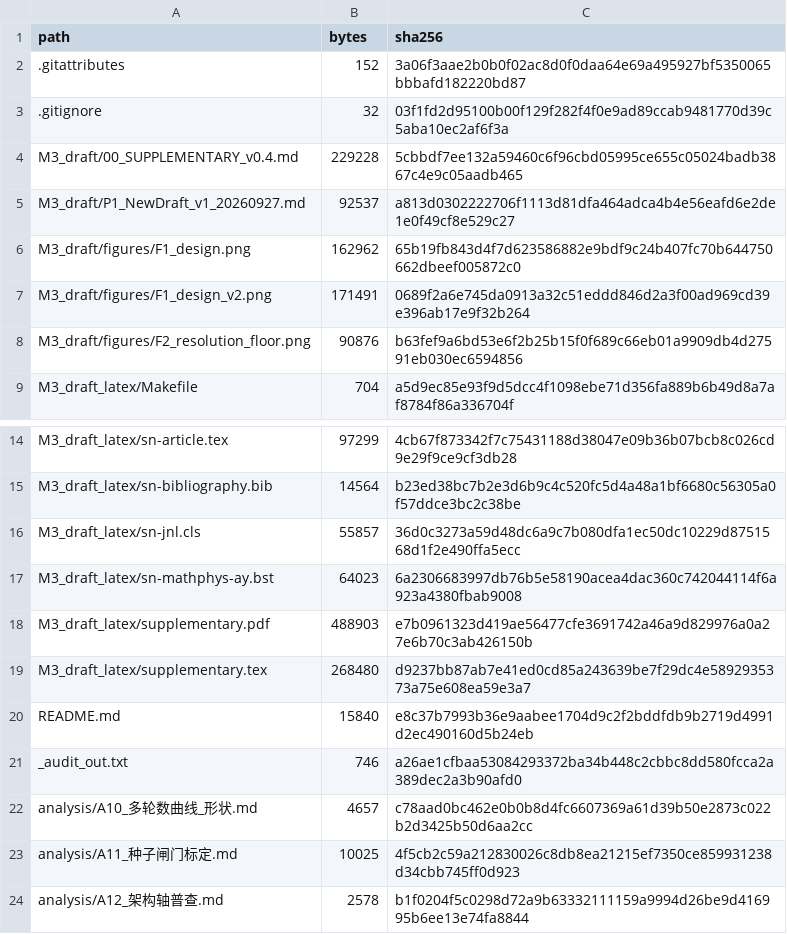
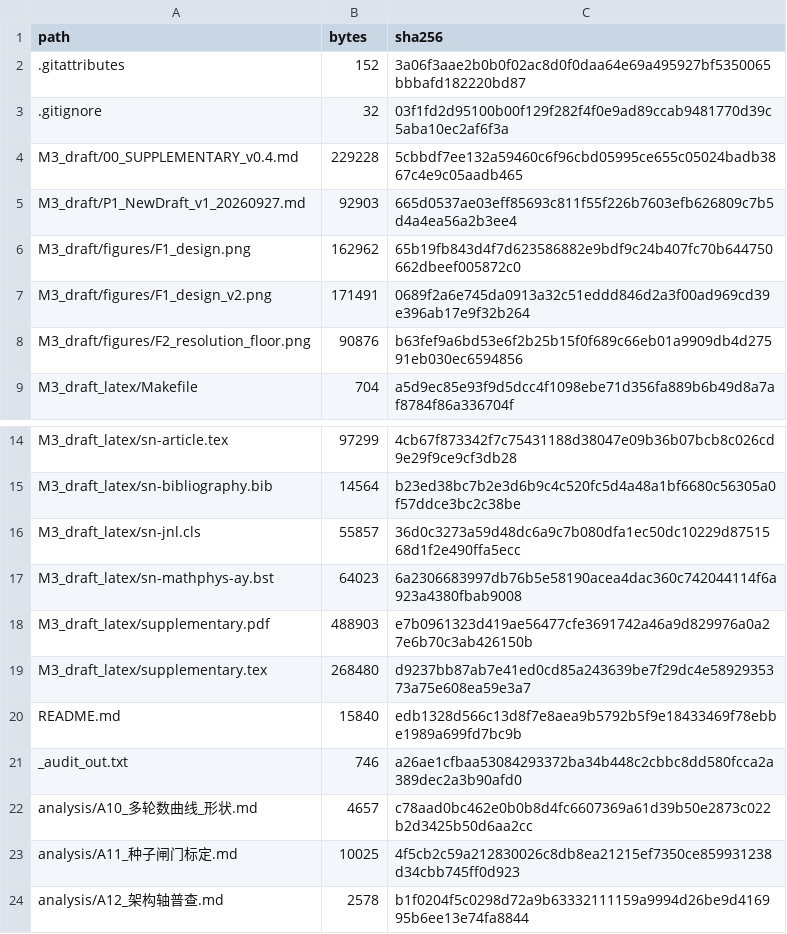
Before and after one commit to YBP2005/Cross-Domain-YOLOv12, a CSV file: MANIFEST_sha256.csv, drawn as a sheet; only a part is shown, gaps mark what is left out.

```diff
--- a/MANIFEST_sha256.csv
+++ b/MANIFEST_sha256.csv
@@ -4,3 +4,3 @@ path,bytes,sha256
 M3_draft/00_SUPPLEMENTARY_v0.4.md,229228,5cbbdf7ee132a59460c6f96cbd05995ce655c05024badb3867c4e9c05aadb465
-M3_draft/P1_NewDraft_v1_20260927.md,92537,a813d0302222706f1113d81dfa464adca4b4e56eafd6e2de1e0f49cf8e529c27
+M3_draft/P1_NewDraft_v1_20260927.md,92903,665d0537ae03eff85693c811f55f226b7603efb626809c7b5d4a4ea56a2b3ee4
 M3_draft/figures/F1_design.png,162962,65b19fb843d4f7d623586882e9bdf9c24b407fc70b644750662dbeef005872c0
@@ -19,3 +19,3 @@ M3_draft_latex/supplementary.pdf,488903,e7b0961323d419ae56477cfe3691742a46a9d829
 M3_draft_latex/supplementary.tex,268480,d9237bb87ab7e41ed0cd85a243639be7f29dc4e5892935373a75e608ea59e3a7
-README.md,15840,e8c37b7993b36e9aabee1704d9c2f2bddfdb9b2719d4991d2ec490160d5b24eb
+README.md,15840,edb1328d566c13d8f7e8aea9b5792b5f9e18433469f78ebbe1989a699fd7bc9b
 _audit_out.txt,746,a26ae1cfbaa53084293372ba34b448c2cbbc8dd580fcca2a389dec2a3b90afd0
```
Also changed, not shown: 2 other files.
